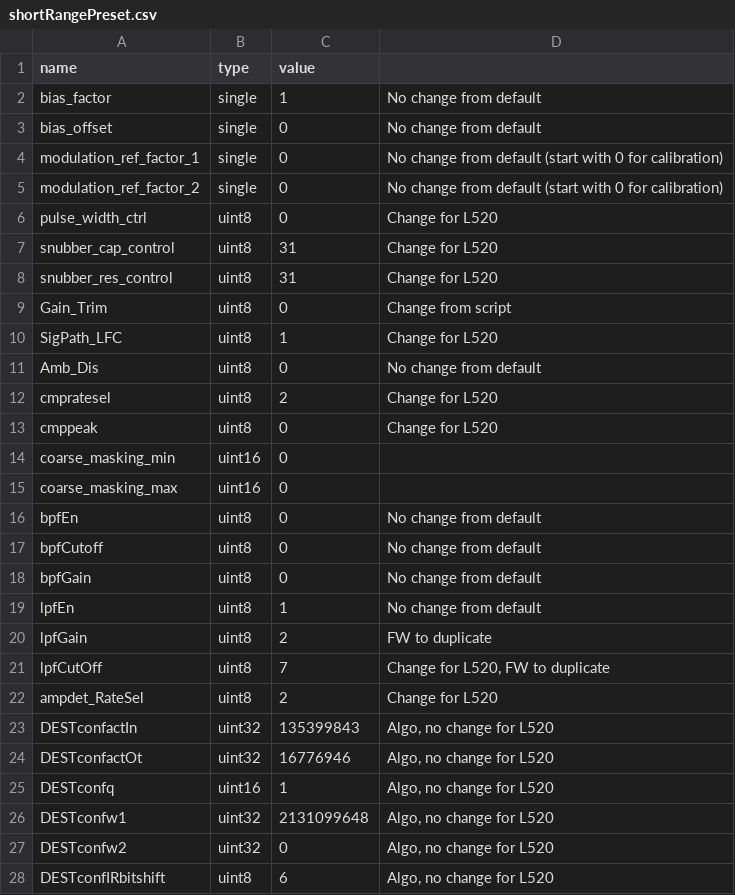
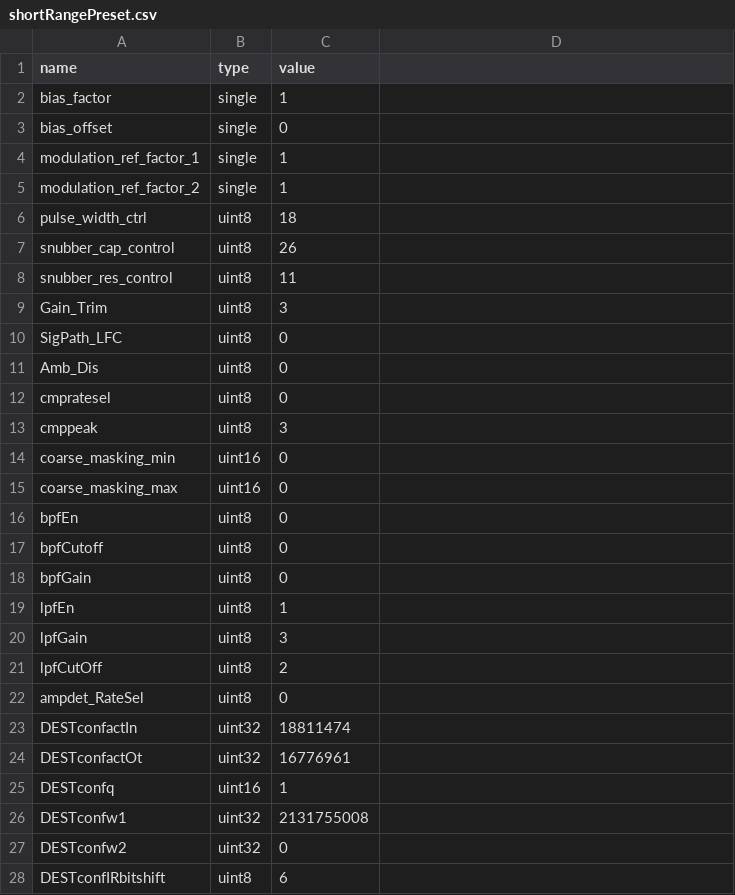
Before and after one commit to aangerma/algo_ivcam2, a CSV file: CompiledAPI/calib_dir/shortRangePreset.csv, drawn as a sheet; only a part is shown; the diff covers the shown part only.

```diff
--- a/CompiledAPI/calib_dir/shortRangePreset.csv
+++ b/CompiledAPI/calib_dir/shortRangePreset.csv
@@ -2,27 +2,27 @@ name,type,value,
-bias_factor,single,1,No change from default
-bias_offset,single,0,No change from default
-modulation_ref_factor_1,single,0,No change from default (start with 0 for calibration)
-modulation_ref_factor_2,single,0,No change from default (start with 0 for calibration)
-pulse_width_ctrl,uint8,0,Change for L520
-snubber_cap_control,uint8,31,Change for L520
-snubber_res_control,uint8,31,Change for L520
-Gain_Trim,uint8,0,Change from script
-SigPath_LFC,uint8,1,Change for L520
-Amb_Dis,uint8,0,No change from default
-cmpratesel,uint8,2,Change for L520
-cmppeak,uint8,0,Change for L520
+bias_factor,single,1
+bias_offset,single,0
+modulation_ref_factor_1,single,1
+modulation_ref_factor_2,single,1
+pulse_width_ctrl,uint8,18
+snubber_cap_control,uint8,26
+snubber_res_control,uint8,11
+Gain_Trim,uint8,3
+SigPath_LFC,uint8,0
+Amb_Dis,uint8,0
+cmpratesel,uint8,0
+cmppeak,uint8,3
 coarse_masking_min,uint16,0
 coarse_masking_max,uint16,0
-bpfEn,uint8,0,No change from default
-bpfCutoff,uint8,0,No change from default
-bpfGain,uint8,0,No change from default
-lpfEn,uint8,1,No change from default
-lpfGain,uint8,2,FW to duplicate
-lpfCutOff,uint8,7,"Change for L520, FW to duplicate"
-ampdet_RateSel,uint8,2,Change for L520
-DESTconfactIn,uint32,135399843,"Algo, no change for L520"
-DESTconfactOt,uint32,16776946,"Algo, no change for L520"
-DESTconfq,uint16,1,"Algo, no change for L520"
-DESTconfw1,uint32,2131099648,"Algo, no change for L520"
-DESTconfw2,uint32,0,"Algo, no change for L520"
-DESTconfIRbitshift,uint8,6,"Algo, no change for L520"
+bpfEn,uint8,0
+bpfCutoff,uint8,0
+bpfGain,uint8,0
+lpfEn,uint8,1
+lpfGain,uint8,3
+lpfCutOff,uint8,2
+ampdet_RateSel,uint8,0
+DESTconfactIn,uint32,18811474
+DESTconfactOt,uint32,16776961
+DESTconfq,uint16,1
+DESTconfw1,uint32,2131755008
+DESTconfw2,uint32,0
+DESTconfIRbitshift,uint8,6
```
Also changed, not shown: 8 edited cells elsewhere in this file, CompiledAPI/calib_dir/calib.csv, CompiledAPI/calib_dir/config.csv, 10 other files.
